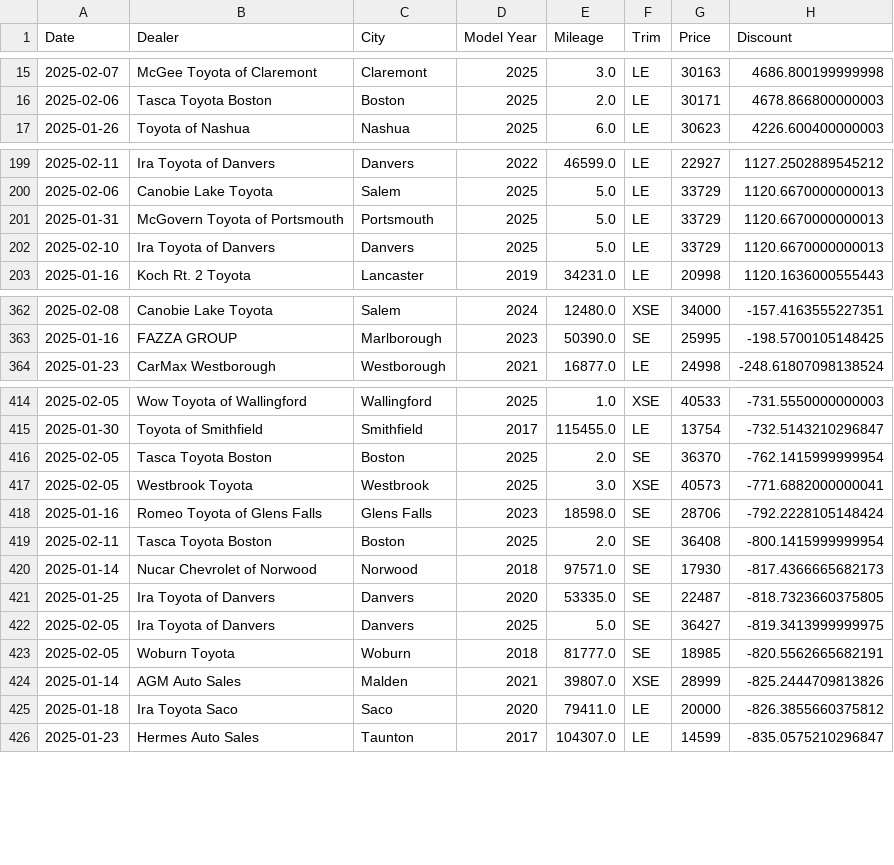
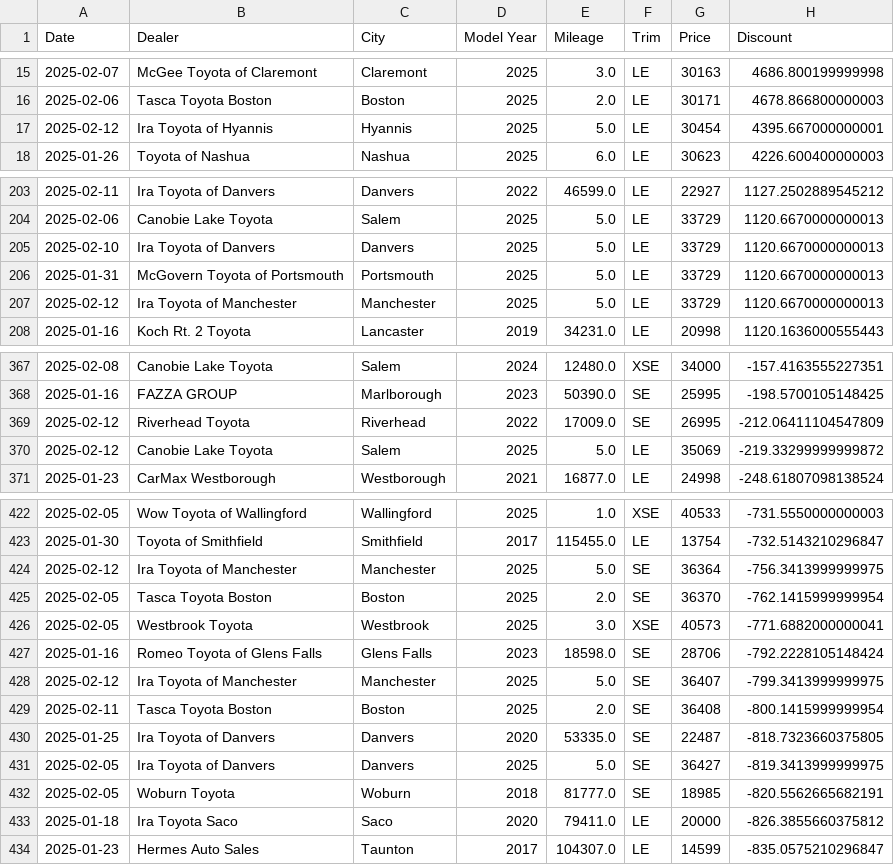
Before and after one commit to MMel099/UsedCarPricer, a CSV file: data/thirty_day_data.csv, drawn as a sheet; only a part is shown, gaps mark what is left out; the diff covers the shown part only.

```diff
--- a/data/thirty_day_data.csv
+++ b/data/thirty_day_data.csv
@@ -16,2 +16,3 @@ Date,Dealer,City,Model Year,Mileage,Trim,Price,Discount
 2025-02-06,Tasca Toyota Boston,Boston,2025,2.0,LE,30171,4678.866800000003
+2025-02-12,Ira Toyota of Hyannis,Hyannis,2025,5.0,LE,30454,4395.667000000001
 2025-01-26,Toyota of Nashua,Nashua,2025,6.0,LE,30623,4226.600400000003
@@ -200,4 +204,5 @@ Date,Dealer,City,Model Year,Mileage,Trim,Price,Discount
 2025-02-06,Canobie Lake Toyota,Salem,2025,5.0,LE,33729,1120.6670000000013
+2025-02-10,Ira Toyota of Danvers,Danvers,2025,5.0,LE,33729,1120.6670000000013
 2025-01-31,McGovern Toyota of Portsmouth,Portsmouth,2025,5.0,LE,33729,1120.6670000000013
-2025-02-10,Ira Toyota of Danvers,Danvers,2025,5.0,LE,33729,1120.6670000000013
+2025-02-12,Ira Toyota of Manchester,Manchester,2025,5.0,LE,33729,1120.6670000000013
 2025-01-16,Koch Rt. 2 Toyota,Lancaster,2019,34231.0,LE,20998,1120.1636000555443
@@ -363,2 +368,4 @@ Date,Dealer,City,Model Year,Mileage,Trim,Price,Discount
 2025-01-16,FAZZA GROUP,Marlborough,2023,50390.0,SE,25995,-198.5700105148425
+2025-02-12,Riverhead Toyota,Riverhead,2022,17009.0,SE,26995,-212.06411104547809
+2025-02-12,Canobie Lake Toyota,Salem,2025,5.0,LE,35069,-219.33299999999872
 2025-01-23,CarMax Westborough,Westborough,2021,16877.0,LE,24998,-248.61807098138524
@@ -415,2 +423,3 @@ Date,Dealer,City,Model Year,Mileage,Trim,Price,Discount
 2025-01-30,Toyota of Smithfield,Smithfield,2017,115455.0,LE,13754,-732.5143210296847
+2025-02-12,Ira Toyota of Manchester,Manchester,2025,5.0,SE,36364,-756.3413999999975
 2025-02-05,Tasca Toyota Boston,Boston,2025,2.0,SE,36370,-762.1415999999954
@@ -418,4 +427,4 @@ Date,Dealer,City,Model Year,Mileage,Trim,Price,Discount
 2025-01-16,Romeo Toyota of Glens Falls,Glens Falls,2023,18598.0,SE,28706,-792.2228105148424
+2025-02-12,Ira Toyota of Manchester,Manchester,2025,5.0,SE,36407,-799.3413999999975
 2025-02-11,Tasca Toyota Boston,Boston,2025,2.0,SE,36408,-800.1415999999954
-2025-01-14,Nucar Chevrolet of Norwood,Norwood,2018,97571.0,SE,17930,-817.4366665682173
 2025-01-25,Ira Toyota of Danvers,Danvers,2020,53335.0,SE,22487,-818.7323660375805
@@ -423,3 +432,2 @@ Date,Dealer,City,Model Year,Mileage,Trim,Price,Discount
 2025-02-05,Woburn Toyota,Woburn,2018,81777.0,SE,18985,-820.5562665682191
-2025-01-14,AGM Auto Sales,Malden,2021,39807.0,XSE,28999,-825.2444709813826
 2025-01-18,Ira Toyota Saco,Saco,2020,79411.0,LE,20000,-826.3855660375812
```
Also changed, not shown: 11 added rows, 4 removed rows and 5 moved rows elsewhere in this file, data/daily_stats.csv, data/master_data.csv, 3 other files.
